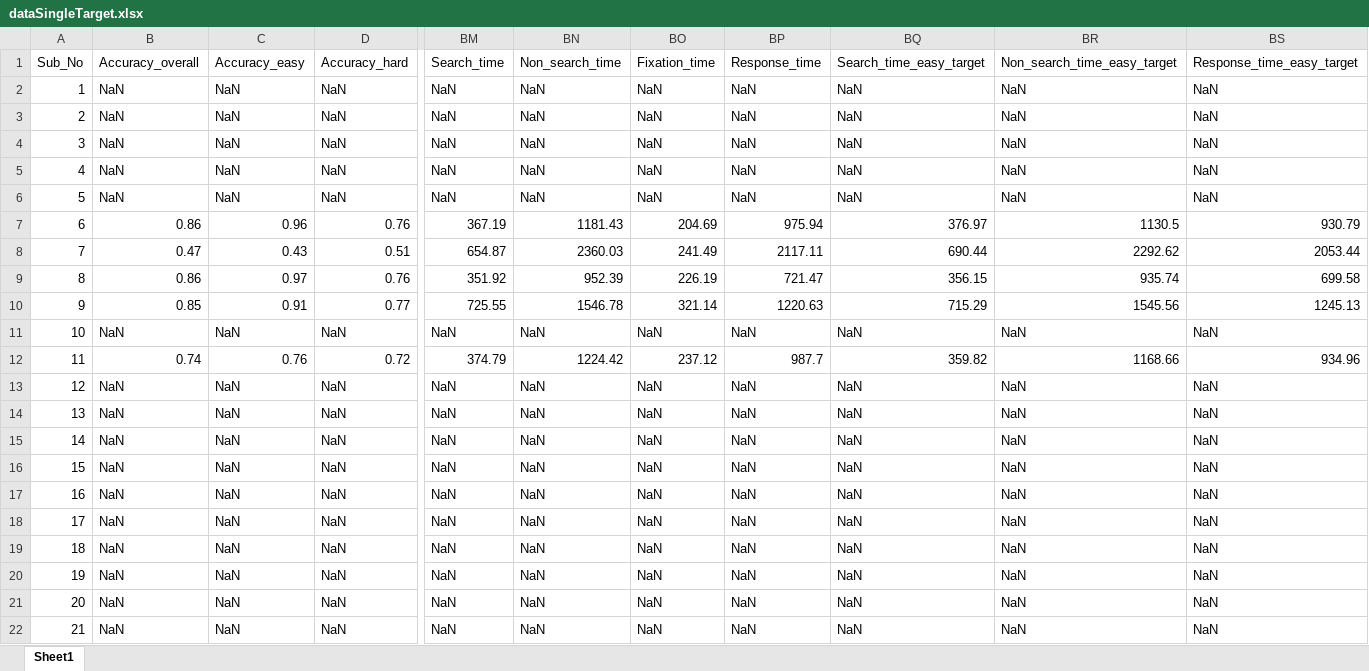
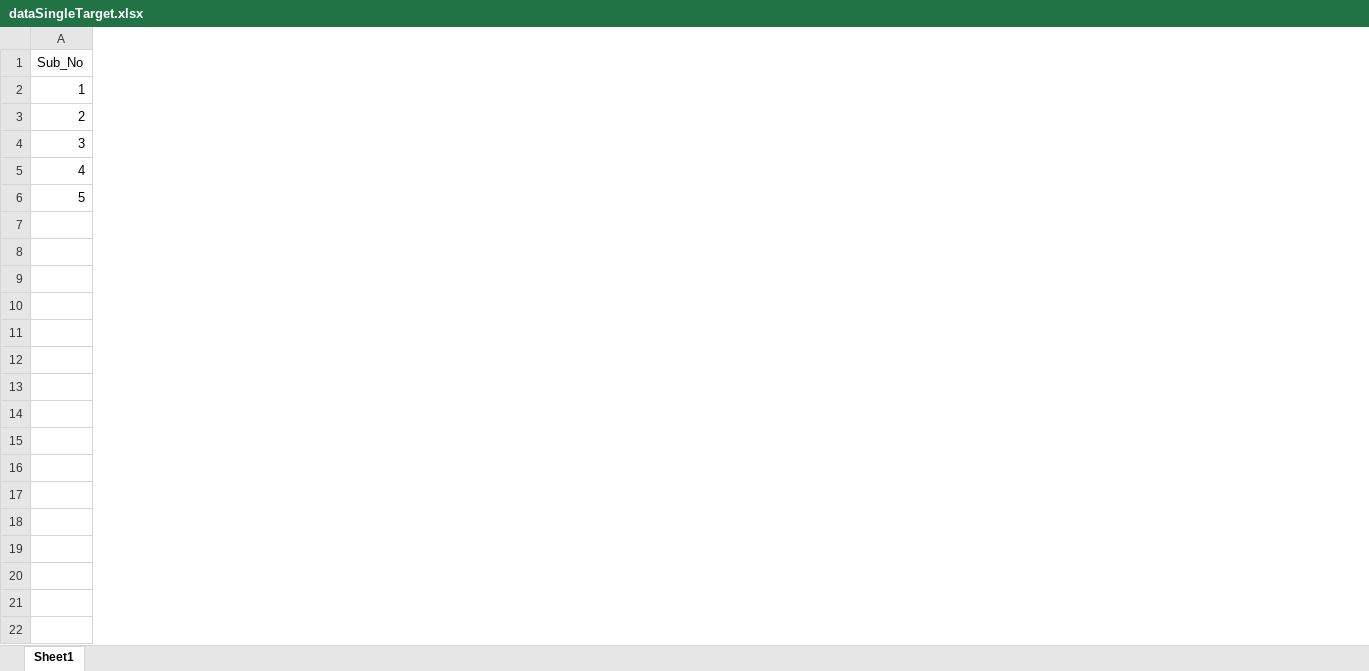
Before and after one commit to i-wagner/information_sampling_visual_manual, an Excel workbook: 3_analysis/_model/dataSingleTarget.xlsx, sheet Sheet1, drawn as a sheet; only a part is shown, gaps mark what is left out; values as stored, in another font and other column widths than the file's, no borders; removed rows and columns are numbered as before the commit, all else as after; rows hold the shown columns only; the diff covers the shown part only; the diff names each change by its address in the sheet, - before the commit and + after, or states it on an @@ line.

```diff
--- a/3_analysis/_model/dataSingleTarget.xlsx (sheet Sheet1)
+++ b/3_analysis/_model/dataSingleTarget.xlsx (sheet Sheet1)
-column B (Accuracy_overall), rows 2-6: all NaN
-column C (Accuracy_easy), rows 2-6: all NaN
-column D (Accuracy_hard), rows 2-6: all NaN
-column BM (Search_time), rows 2-6: all NaN
-column BN (Non_search_time), rows 2-6: all NaN
-column BO (Fixation_time), rows 2-6: all NaN
-column BP (Response_time), rows 2-6: all NaN
-column BQ (Search_time_easy_target), rows 2-6: all NaN
-column BR (Non_search_time_easy_target), rows 2-6: all NaN
-column BS (Response_time_easy_target), rows 2-6: all NaN
-row 7: 6 | 0.86 | 0.96 | 0.76 | 367.19 | 1181.43 | 204.69 | 975.94 | 376.97 | 1130.5 | 930.79
-row 8: 7 | 0.47 | 0.43 | 0.51 | 654.87 | 2360.03 | 241.49 | 2117.11 | 690.44 | 2292.62 | 2053.44
-row 9: 8 | 0.86 | 0.97 | 0.76 | 351.92 | 952.39 | 226.19 | 721.47 | 356.15 | 935.74 | 699.58
-row 10: 9 | 0.85 | 0.91 | 0.77 | 725.55 | 1546.78 | 321.14 | 1220.63 | 715.29 | 1545.56 | 1245.13
-row 11: 10 | NaN | NaN | NaN | NaN | NaN | NaN | NaN | NaN | NaN | NaN
-row 12: 11 | 0.74 | 0.76 | 0.72 | 374.79 | 1224.42 | 237.12 | 987.7 | 359.82 | 1168.66 | 934.96
-row 13: 12 | NaN | NaN | NaN | NaN | NaN | NaN | NaN | NaN | NaN | NaN
-row 14: 13 | NaN | NaN | NaN | NaN | NaN | NaN | NaN | NaN | NaN | NaN
-row 15: 14 | NaN | NaN | NaN | NaN | NaN | NaN | NaN | NaN | NaN | NaN
-row 16: 15 | NaN | NaN | NaN | NaN | NaN | NaN | NaN | NaN | NaN | NaN
-row 17: 16 | NaN | NaN | NaN | NaN | NaN | NaN | NaN | NaN | NaN | NaN
-row 18: 17 | NaN | NaN | NaN | NaN | NaN | NaN | NaN | NaN | NaN | NaN
-row 19: 18 | NaN | NaN | NaN | NaN | NaN | NaN | NaN | NaN | NaN | NaN
-row 20: 19 | NaN | NaN | NaN | NaN | NaN | NaN | NaN | NaN | NaN | NaN
-row 21: 20 | NaN | NaN | NaN | NaN | NaN | NaN | NaN | NaN | NaN | NaN
-row 22: 21 | NaN | NaN | NaN | NaN | NaN | NaN | NaN | NaN | NaN | NaN
```
Also changed, not shown: 19 added columns and 7 removed columns elsewhere in this sheet, 3_analysis/_model/dataDoubleTarget.xlsx, 2 other files.
